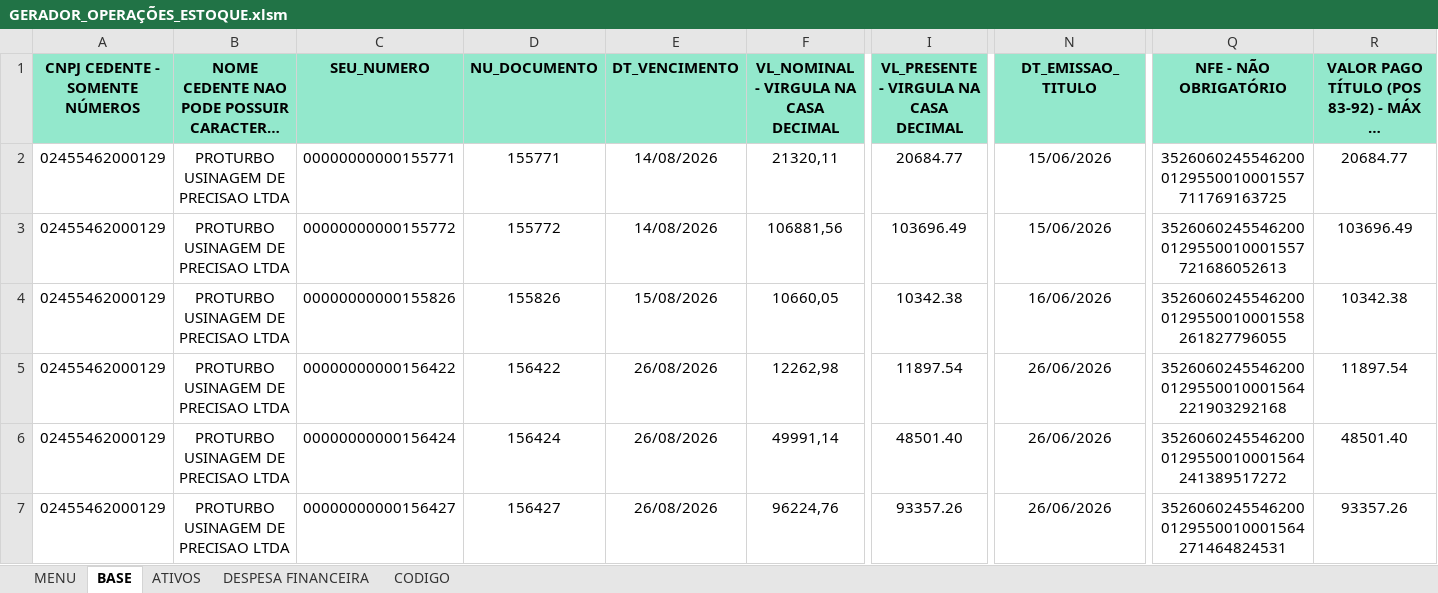
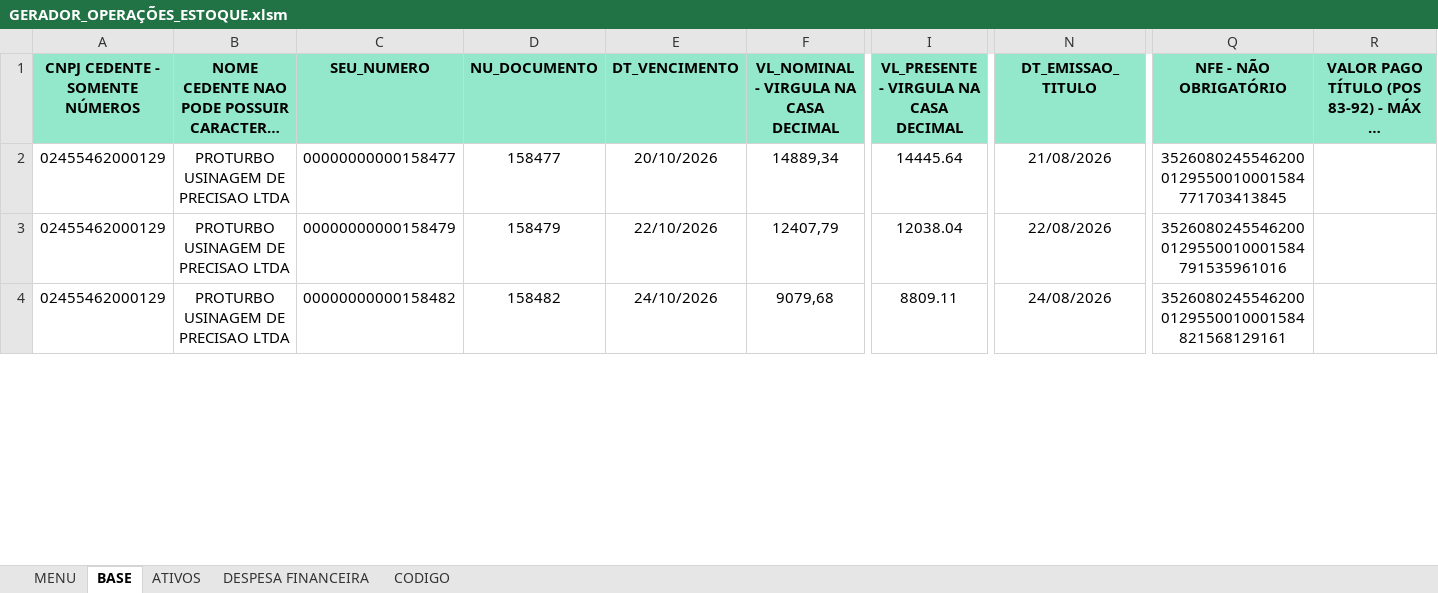
Before and after one commit to carlosdfranca/FutureFlow, an Excel workbook: docs/legado_vba/GERADOR_OPERAÇÕES_ESTOQUE.xlsm, sheet BASE, drawn as a sheet; only a part is shown, gaps mark what is left out; long unchanged cells end in …; values as stored, in another font and other column widths than the file's, no borders; conditional formats not drawn; removed rows and columns are numbered as before the commit, all else as after; rows hold the shown columns only; the diff covers the shown part only; the diff names each change by its address in the sheet, - before the commit and + after, or states it on an @@ line.

```diff
--- a/docs/legado_vba/GERADOR_OPERAÇÕES_ESTOQUE.xlsm (sheet BASE)
+++ b/docs/legado_vba/GERADOR_OPERAÇÕES_ESTOQUE.xlsm (sheet BASE)
-row 2: 02455462000129 | PROTURBO USINAGEM DE PRECISAO LTDA | 00000000000155771 | 155771 | 14/08/2026 | 21320,11 | 20684.77 | 15/06/2026 | 35260602455462000129550010001557711769163725 | 20684.77
-row 3: 02455462000129 | PROTURBO USINAGEM DE PRECISAO LTDA | 00000000000155772 | 155772 | 14/08/2026 | 106881,56 | 103696.49 | 15/06/2026 | 35260602455462000129550010001557721686052613 | 103696.49
-row 4: 02455462000129 | PROTURBO USINAGEM DE PRECISAO LTDA | 00000000000155826 | 155826 | 15/08/2026 | 10660,05 | 10342.38 | 16/06/2026 | 35260602455462000129550010001558261827796055 | 10342.38
-C2 (SEU_NUMERO): 00000000000156422
+C2 (SEU_NUMERO): 00000000000158477
-D2 (NU_DOCUMENTO): 156422
+D2 (NU_DOCUMENTO): 158477
-E2 (DT_VENCIMENTO): 26/08/2026
+E2 (DT_VENCIMENTO): 20/10/2026
-F2: 12262,98
+F2: 14889,34
-I2: 11897.54
+I2: 14445.64
-N2 (DT_EMISSAO_TITULO): 26/06/2026
+N2 (DT_EMISSAO_TITULO): 21/08/2026
-Q2 (NFE - NÃO OBRIGATÓRIO): 35260602455462000129550010001564221903292168
+Q2 (NFE - NÃO OBRIGATÓRIO): 35260802455462000129550010001584771703413845
-R2: 11897.54
+R2: (empty)
-C3 (SEU_NUMERO): 00000000000156424
+C3 (SEU_NUMERO): 00000000000158479
-D3 (NU_DOCUMENTO): 156424
+D3 (NU_DOCUMENTO): 158479
-E3 (DT_VENCIMENTO): 26/08/2026
+E3 (DT_VENCIMENTO): 22/10/2026
-F3: 49991,14
+F3: 12407,79
-I3: 48501.40
+I3: 12038.04
-N3 (DT_EMISSAO_TITULO): 26/06/2026
+N3 (DT_EMISSAO_TITULO): 22/08/2026
-Q3 (NFE - NÃO OBRIGATÓRIO): 35260602455462000129550010001564241389517272
+Q3 (NFE - NÃO OBRIGATÓRIO): 35260802455462000129550010001584791535961016
-R3: 48501.40
+R3: (empty)
-C4 (SEU_NUMERO): 00000000000156427
+C4 (SEU_NUMERO): 00000000000158482
-D4 (NU_DOCUMENTO): 156427
+D4 (NU_DOCUMENTO): 158482
-E4 (DT_VENCIMENTO): 26/08/2026
+E4 (DT_VENCIMENTO): 24/10/2026
-F4: 96224,76
+F4: 9079,68
-I4: 93357.26
+I4: 8809.11
-N4 (DT_EMISSAO_TITULO): 26/06/2026
+N4 (DT_EMISSAO_TITULO): 24/08/2026
-Q4 (NFE - NÃO OBRIGATÓRIO): 35260602455462000129550010001564271464824531
+Q4 (NFE - NÃO OBRIGATÓRIO): 35260802455462000129550010001584821568129161
-R4: 93357.26
+R4: (empty)
```
Also changed, not shown: 3 added rows, 37 removed rows and 205 edited cells elsewhere in this sheet, sheet MENU, 37 other files.
